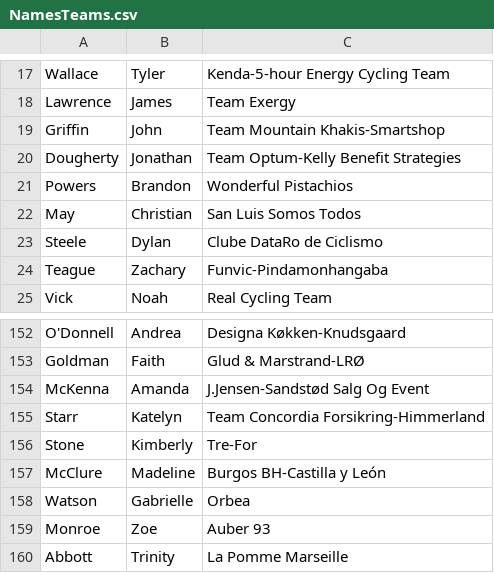
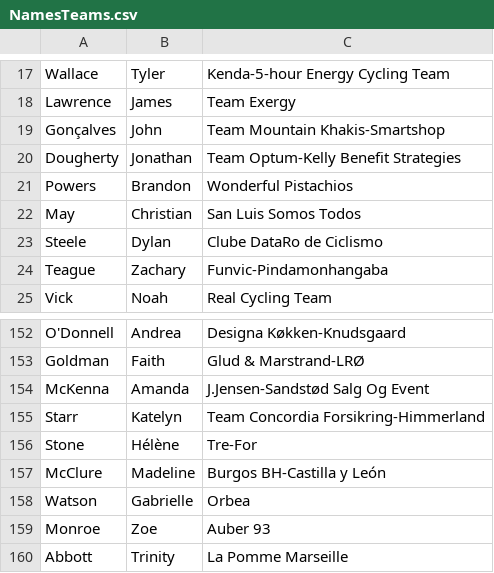
Before and after one commit to esitarski/CrossMgr, a CSV file: CrossMgrImages/NamesTeams.csv, drawn as a sheet; only a part is shown, gaps mark what is left out.

```diff
--- a/CrossMgrImages/NamesTeams.csv
+++ b/CrossMgrImages/NamesTeams.csv
@@ -18,3 +18,3 @@ Wallace,Tyler,Kenda-5-hour Energy Cycling Team
 Lawrence,James,Team Exergy
-Griffin,John,Team Mountain Khakis-Smartshop
+Gonçalves,John,Team Mountain Khakis-Smartshop
 Dougherty,Jonathan,Team Optum-Kelly Benefit Strategies
@@ -155,3 +155,3 @@ McKenna,Amanda,J.Jensen-Sandstød Salg Og Event
 Starr,Katelyn,Team Concordia Forsikring-Himmerland
-Stone,Kimberly,Tre-For
+Stone,Hélène,Tre-For
 McClure,Madeline,Burgos BH-Castilla y León
```
Also changed, not shown: 4 other files.
